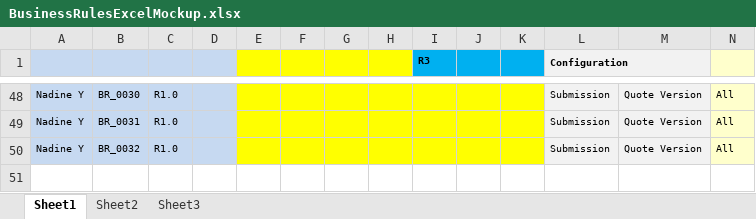
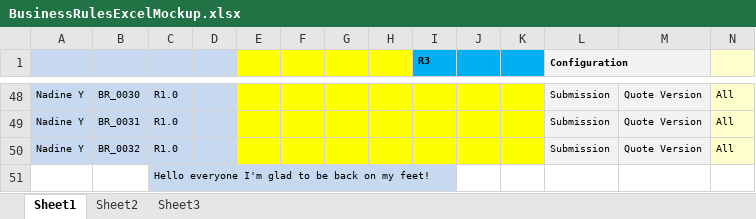
Before and after one commit to jiswindell/AllOctoberRepsF, an Excel workbook: BusinessRulesExcelMockup.xlsx, sheet Sheet1, drawn as a sheet; only a part is shown, gaps mark what is left out; values as stored, in another font and other column widths than the file's, no borders; conditional formats not drawn; rows hold the shown columns only; the diff names each change by its address in the sheet, - before the commit and + after, or states it on an @@ line.

Commit message:
Test Test Test
This is a test

```diff
--- a/BusinessRulesExcelMockup.xlsx (sheet Sheet1)
+++ b/BusinessRulesExcelMockup.xlsx (sheet Sheet1)
+row 51:  |  | Hello everyone I'm glad to be back on my feet!
```
